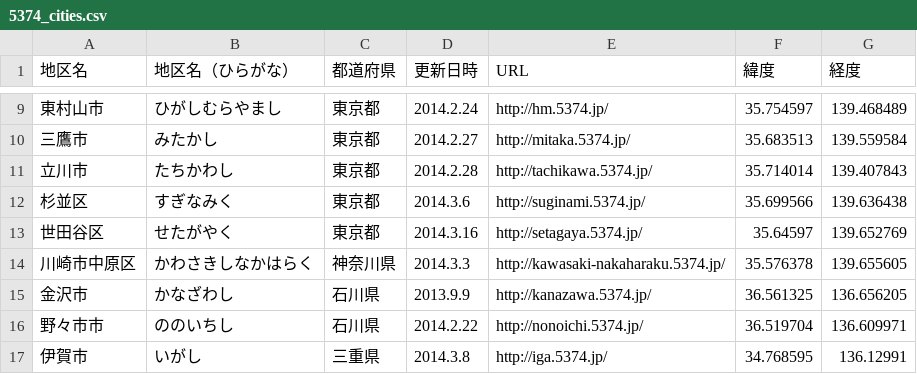
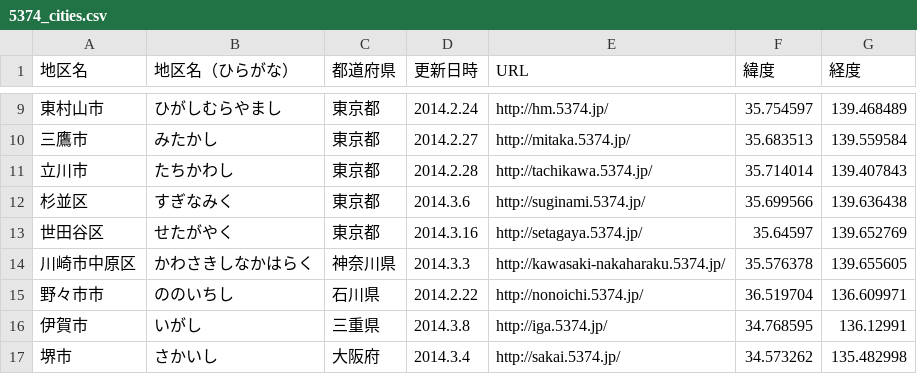
Before and after one commit to codeforkanazawa-org/http-codeforkanazawa-org.github.io-, a CSV file: source/5374_cities.csv, drawn as a sheet; only a part is shown, gaps mark what is left out; the shorter side is filled out with more unchanged rows.

```diff
--- a/source/5374_cities.csv
+++ b/source/5374_cities.csv
@@ -14,3 +14,2 @@
 川崎市中原区,かわさきしなかはらく,神奈川県,2014.3.3,http://kawasaki-nakaharaku.5374.jp/,35.576378,139.655605
-金沢市,かなざわし,石川県,2013.9.9,http://kanazawa.5374.jp/,36.561325,136.656205
 野々市市,ののいちし,石川県,2014.2.22,http://nonoichi.5374.jp/,36.519704,136.609971
```
Also changed, not shown: 2 other files.
